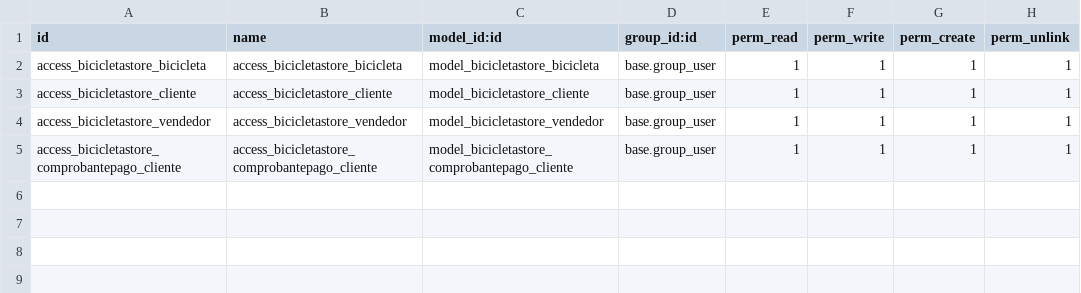
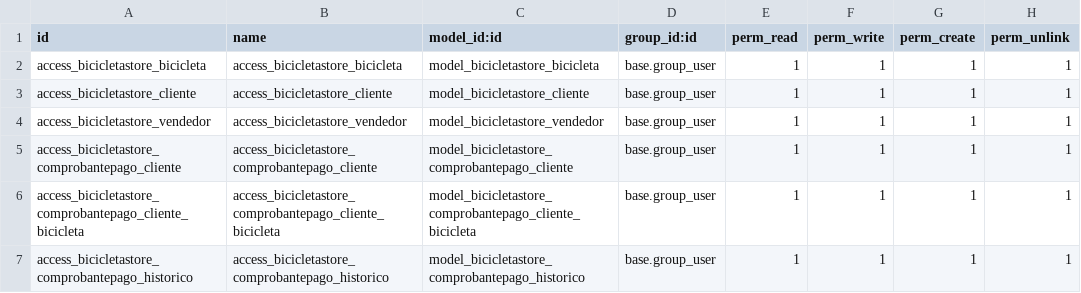
Before and after one commit to JDSalcedo/prueba, a CSV file: bicicleta_store/security/ir.model.access.csv, drawn as a sheet.

```diff
--- a/bicicleta_store/security/ir.model.access.csv
+++ b/bicicleta_store/security/ir.model.access.csv
@@ -5 +5,3 @@ access_bicicletastore_vendedor,access_bicicletastore_vendedor,model_bicicletasto
 access_bicicletastore_comprobantepago_cliente,access_bicicletastore_comprobantepago_cliente,model_bicicletastore_comprobantepago_cliente,base.group_user,1,1,1,1
+access_bicicletastore_comprobantepago_cliente_bicicleta,access_bicicletastore_comprobantepago_cliente_bicicleta,model_bicicletastore_comprobantepago_cliente_bicicleta,base.group_user,1,1,1,1
+access_bicicletastore_comprobantepago_historico,access_bicicletastore_comprobantepago_historico,model_bicicletastore_comprobantepago_historico,base.group_user,1,1,1,1
```
Also changed, not shown: 4 other files.
